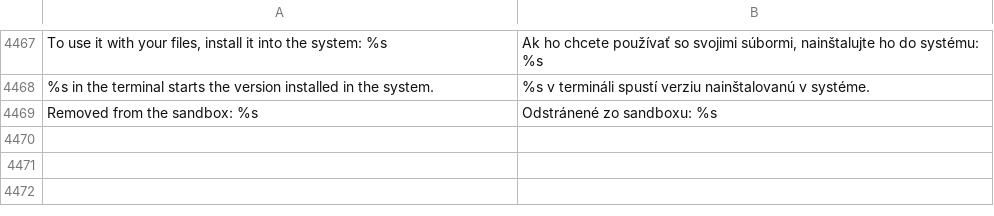
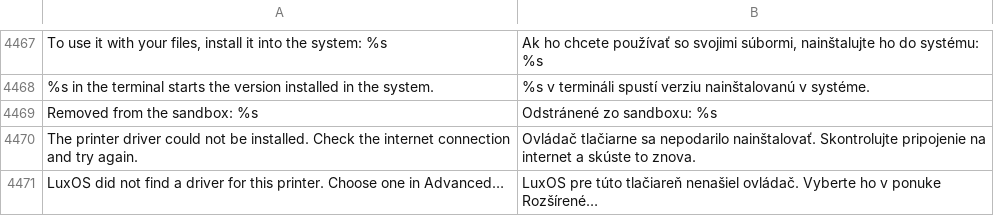
Before and after one commit to luxopes/LuxOS-Arch, a TSV file: packages/luxos-i18n/files/sk.tsv, drawn as a sheet; only a part is shown, gaps mark what is left out; the diff names each change by its address in the sheet, - before the commit and + after, or states it on an @@ line.

Commit message:
Printing: match Canon UFR II PPDs with the printer language after the model (MF4100 Series UFRII LT), avoid CARPS2 for UFR printers, real reason in the add error

```diff
--- a/packages/luxos-i18n/files/sk.tsv
+++ b/packages/luxos-i18n/files/sk.tsv
+row 4470: The printer driver could not be installed. Check the internet connection and try again. | Ovládač tlačiarne sa nepodarilo nainštalovať. Skontrolujte pripojenie na internet a skúste to znova.
+row 4471: LuxOS did not find a driver for this printer. Choose one in Advanced… | LuxOS pre túto tlačiareň nenašiel ovládač. Vyberte ho v ponuke Rozšírené…
```
Also changed, not shown: packages/luxos-i18n/files/cs.tsv, packages/luxos-i18n/files/es.tsv, 15 other files.
